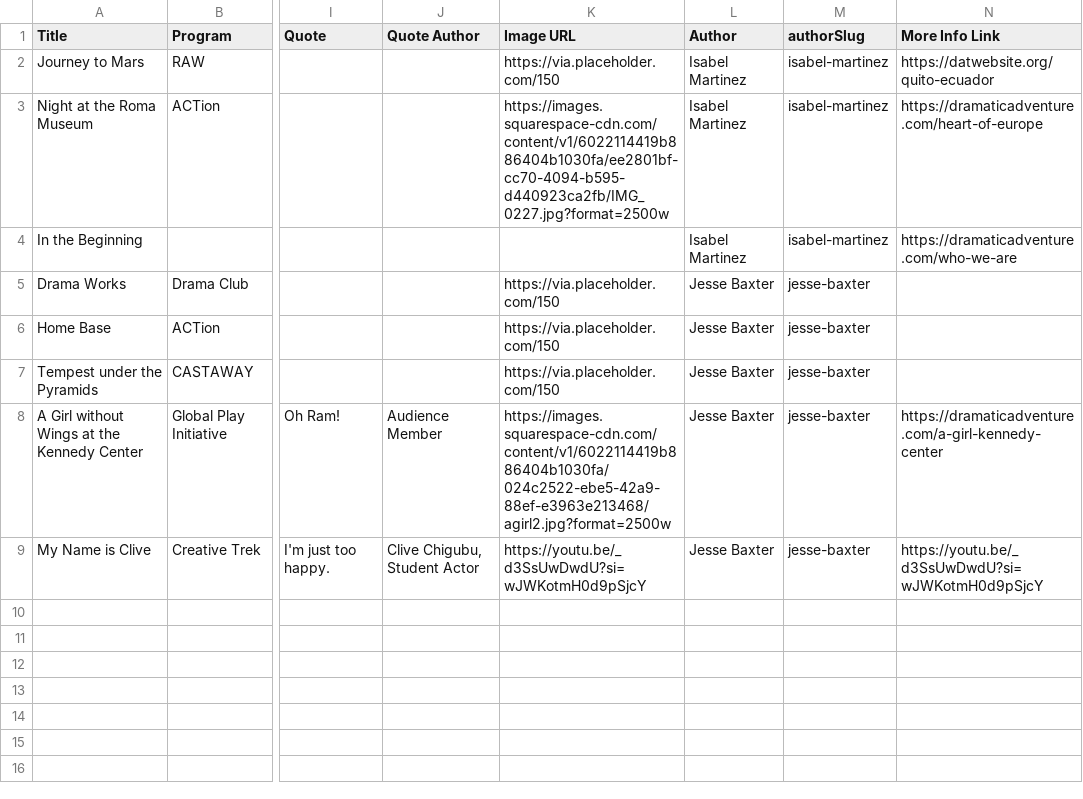
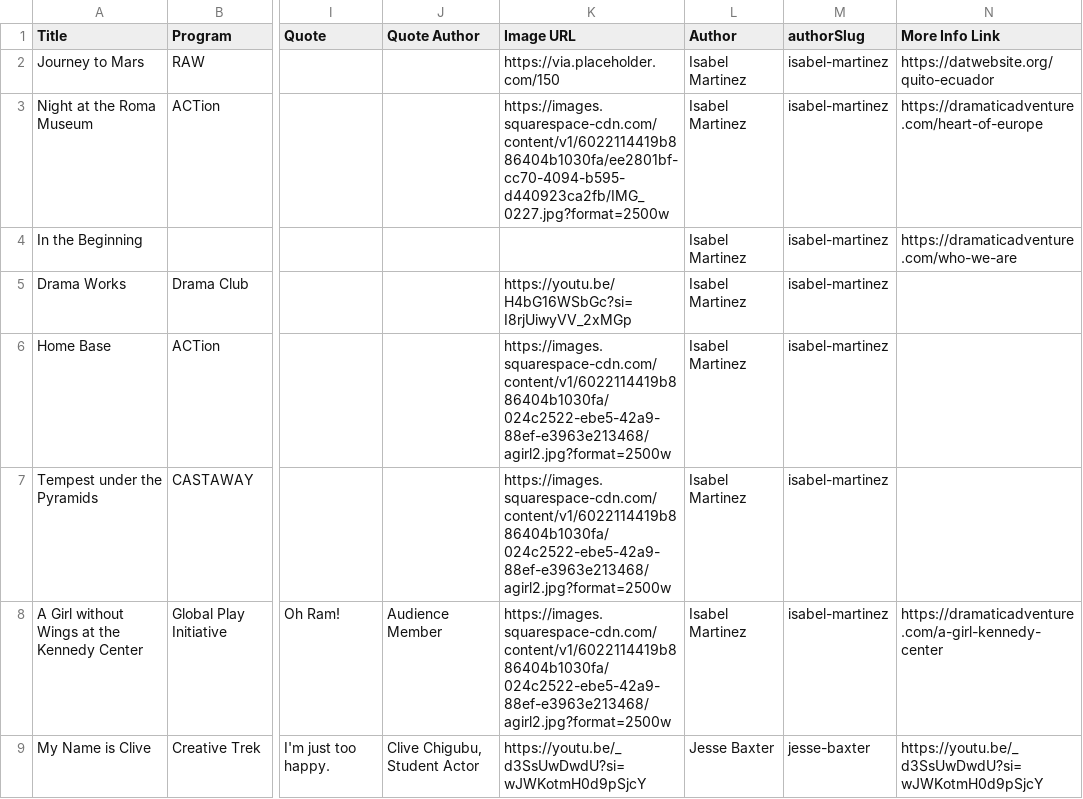
Before and after one commit to dramatic-adventure/dat-alumni, a CSV file: public/fallback/story-map.csv, drawn as a sheet; only a part is shown, gaps mark what is left out; the diff names each change by its address in the sheet, - before the commit and + after, or states it on an @@ line.

```diff
--- a/public/fallback/story-map.csv
+++ b/public/fallback/story-map.csv
-K5 (Image URL): https://via.placeholder.com/150
+K5 (Image URL): https://youtu.be/H4bG16WSbGc?si=I8rjUiwyVV_2xMGp
-L5:L8 (Author): Jesse Baxter
+L5:L8 (Author): Isabel Martinez
-M5:M8 (authorSlug): jesse-baxter
+M5:M8 (authorSlug): isabel-martinez
-K6:K7 (Image URL): https://via.placeholder.com/150
+K6:K7 (Image URL): https://images.squarespace-cdn.com/content/v1/6022114419b886404b1030fa/024c2522-ebe5-42a9-88ef-e3963e213468/agirl2.jpg?format=2500w
```
Also changed, not shown: 36 other files.
